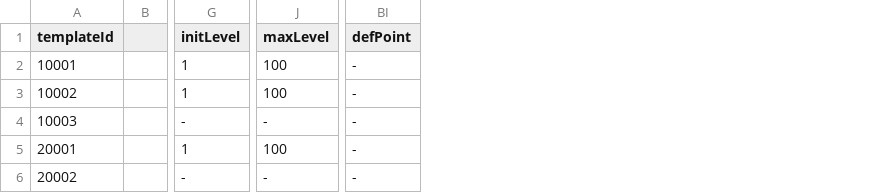
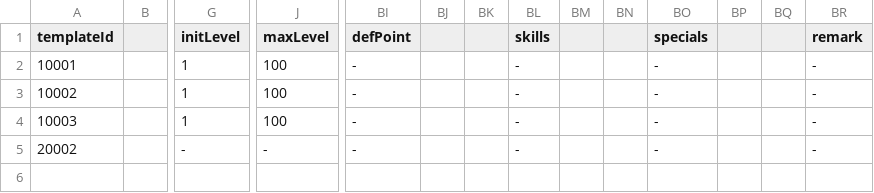
Before and after one commit to wmtiger/sglzz, a CSV file: gameAssets/csv/hero.csv, drawn as a sheet; only a part is shown, gaps mark what is left out; removed rows and columns are numbered as before the commit, all else as after; rows hold the shown columns only; the diff names each change by its address in the sheet, - before the commit and + after, or states it on an @@ line.

```diff
--- a/gameAssets/csv/hero.csv
+++ b/gameAssets/csv/hero.csv
+column BJ, empty
+column BK, empty
+column BL (skills), rows 2-5: all -
+column BM, empty
+column BN, empty
+column BO (specials), rows 2-5: all -
+column BP, empty
+column BQ, empty
+column BR (remark), rows 2-5: all -
-G4 (initLevel): -
+G4 (initLevel): 1
-J4 (maxLevel): -
+J4 (maxLevel): 100
-row 5: 20001 |  | 1 | 100 | -
```
Also changed, not shown: 26 other files.
